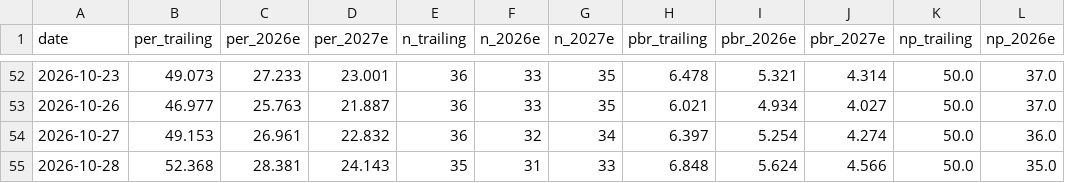
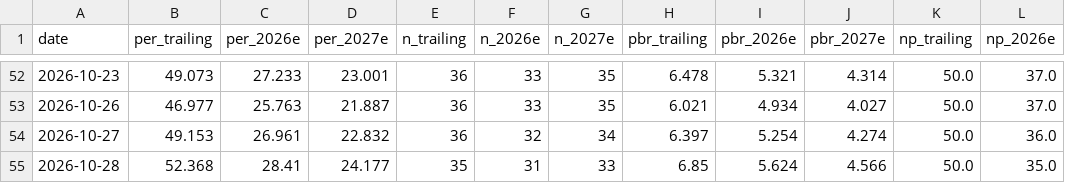
Before and after one commit to joonhakkim/liquidity-dashboard, a CSV file: data/kosdaq_per_tracker.csv, drawn as a sheet; only a part is shown, gaps mark what is left out; the diff names each change by its address in the sheet, - before the commit and + after, or states it on an @@ line.

```diff
--- a/data/kosdaq_per_tracker.csv
+++ b/data/kosdaq_per_tracker.csv
-C55 (per_2026e): 28.381
+C55 (per_2026e): 28.41
-D55 (per_2027e): 24.143
+D55 (per_2027e): 24.177
-H55 (pbr_trailing): 6.848
+H55 (pbr_trailing): 6.85
```
Also changed, not shown: data/kospi_per_tracker.csv, data/op_band_fnguide.csv, 8 other files.
